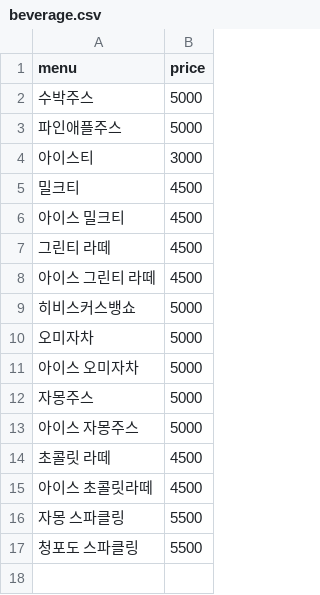
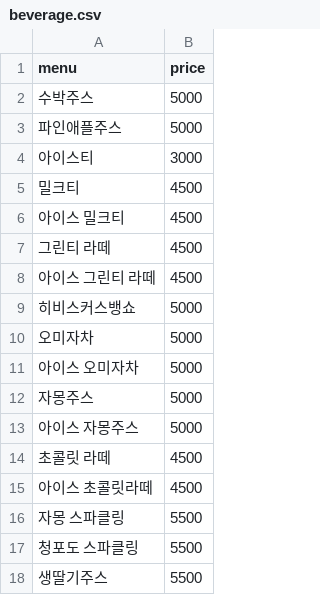
Before and after one commit to bornsoon/Sesac-python, a CSV file: 3.PYTHON/DataGenerator/csvs/beverage.csv, drawn as a sheet; the diff names each change by its address in the sheet, - before the commit and + after, or states it on an @@ line.

```diff
--- a/3.PYTHON/DataGenerator/csvs/beverage.csv
+++ b/3.PYTHON/DataGenerator/csvs/beverage.csv
+row 18: 생딸기주스 | 5500
```
Also changed, not shown: 3.PYTHON/DataGenerator/csvs/coffee.csv, 25 other files.
